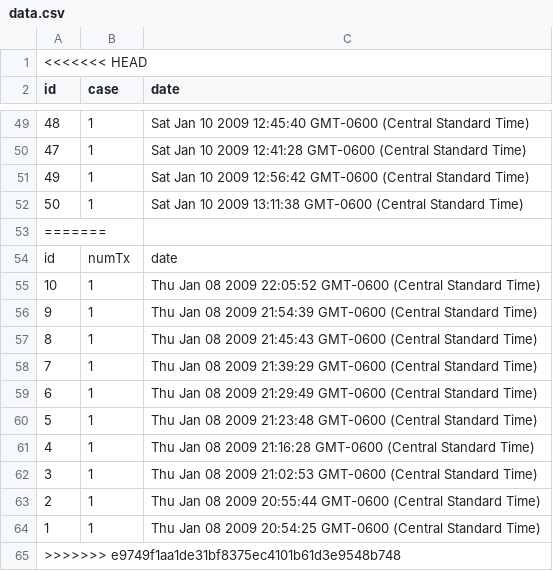
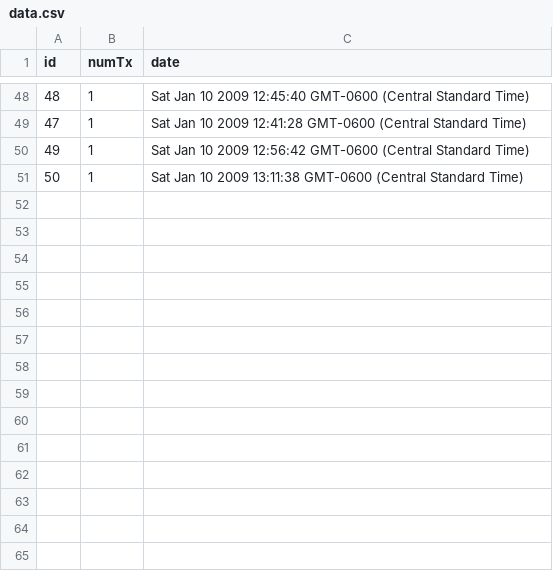
Before and after one commit to frostbyte100/Portfolio1SE319, a CSV file: data.csv, drawn as a sheet; only a part is shown, gaps mark what is left out; removed rows and columns are numbered as before the commit, all else as after; the diff names each change by its address in the sheet, - before the commit and + after, or states it on an @@ line.

```diff
--- a/data.csv
+++ b/data.csv
-row 1: <<<<<<< HEAD
-B1: case
+B1: numTx
-row 53: =======
-row 54: id | numTx | date
-row 55: 10 | 1 | Thu Jan 08 2009 22:05:52 GMT-0600 (Central Standard Time)
-row 56: 9 | 1 | Thu Jan 08 2009 21:54:39 GMT-0600 (Central Standard Time)
-row 57: 8 | 1 | Thu Jan 08 2009 21:45:43 GMT-0600 (Central Standard Time)
-row 58: 7 | 1 | Thu Jan 08 2009 21:39:29 GMT-0600 (Central Standard Time)
-row 59: 6 | 1 | Thu Jan 08 2009 21:29:49 GMT-0600 (Central Standard Time)
-row 60: 5 | 1 | Thu Jan 08 2009 21:23:48 GMT-0600 (Central Standard Time)
-row 61: 4 | 1 | Thu Jan 08 2009 21:16:28 GMT-0600 (Central Standard Time)
-row 62: 3 | 1 | Thu Jan 08 2009 21:02:53 GMT-0600 (Central Standard Time)
-row 63: 2 | 1 | Thu Jan 08 2009 20:55:44 GMT-0600 (Central Standard Time)
-row 64: 1 | 1 | Thu Jan 08 2009 20:54:25 GMT-0600 (Central Standard Time)
-row 65: >>>>>>> e9749f1aa1de31bf8375ec4101b61d3e9548b748
```
Also changed, not shown: 3 other files.
